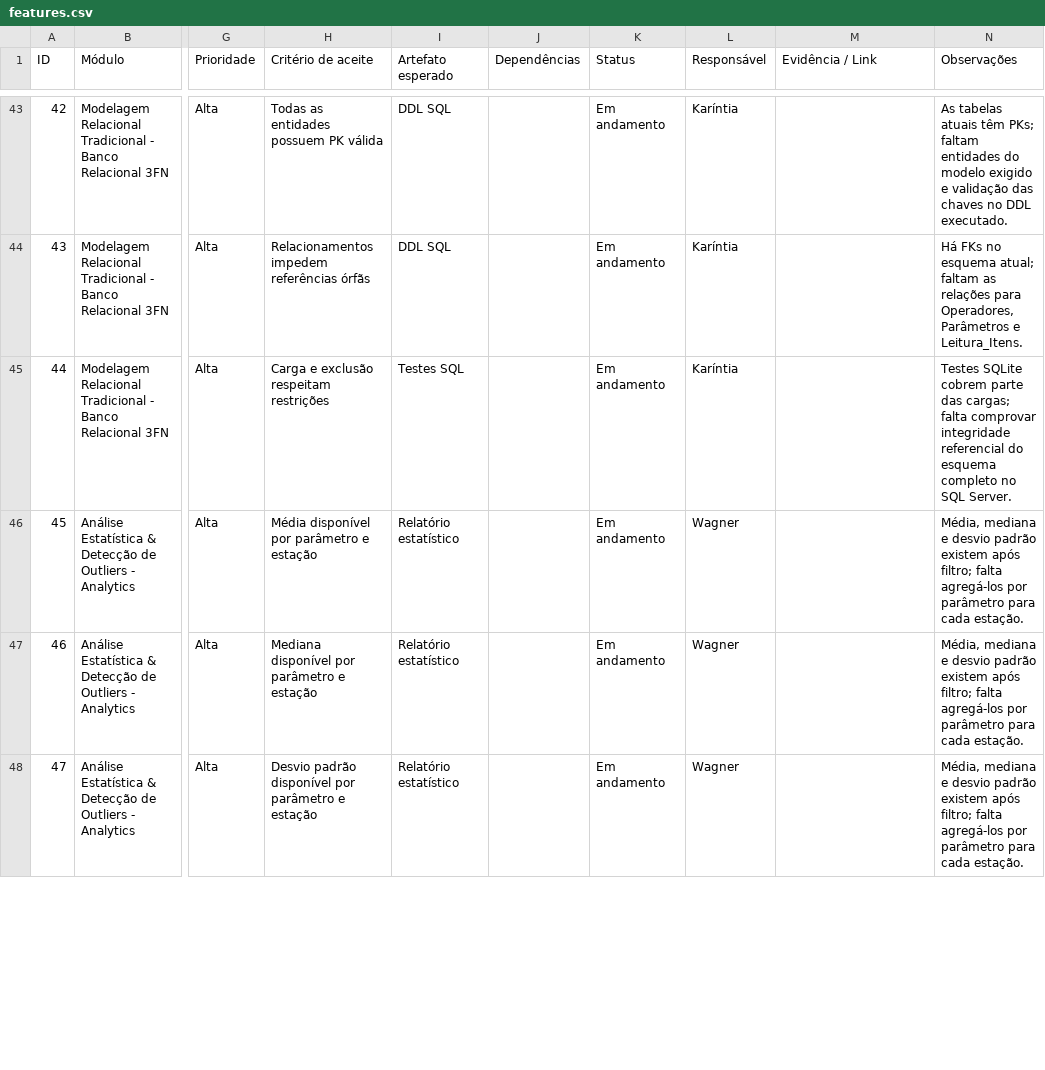
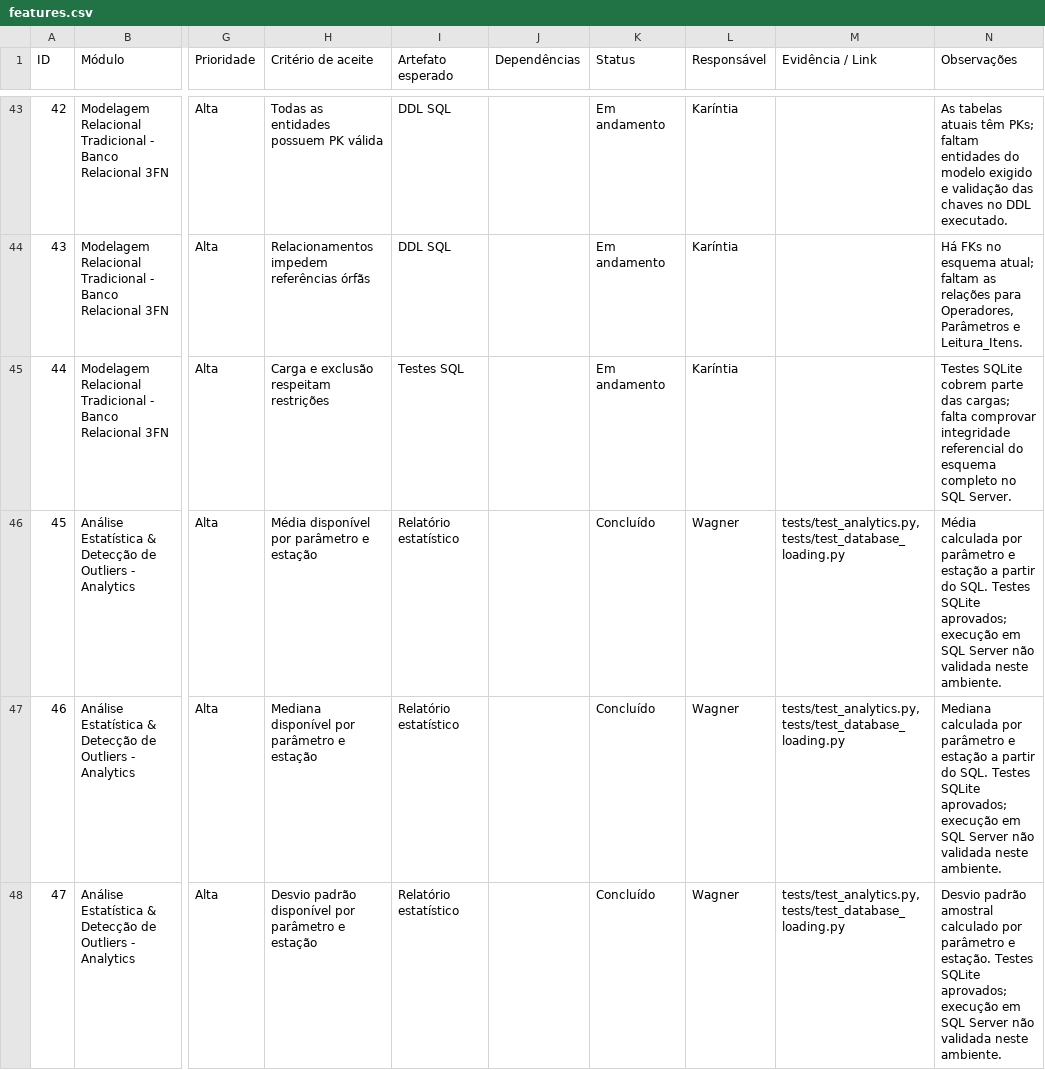
Before and after one commit to karintialuisa/meteorological-pycorders, a CSV file: features.csv, drawn as a sheet; only a part is shown, gaps mark what is left out; the diff covers the shown part only; the diff names each change by its address in the sheet, - before the commit and + after, or states it on an @@ line.

Commit message:
alteração de calculos media, mediana,desvio padrao, intervalo interquartil

```diff
--- a/features.csv
+++ b/features.csv
-K46:K48 (Status): Em andamento
+K46:K48 (Status): Concluído
-M46:M48 (Evidência / Link): (empty)
+M46:M48 (Evidência / Link): tests/test_analytics.py, tests/test_database_loading.py
-N46 (Observações): Média, mediana e desvio padrão existem após filtro; falta agregá-los por parâmetro para cada estação.
+N46 (Observações): Média calculada por parâmetro e estação a partir do SQL. Testes SQLite aprovados; execução em SQL Server não validada neste ambiente.
-N47 (Observações): Média, mediana e desvio padrão existem após filtro; falta agregá-los por parâmetro para cada estação.
+N47 (Observações): Mediana calculada por parâmetro e estação a partir do SQL. Testes SQLite aprovados; execução em SQL Server não validada neste ambiente.
-N48 (Observações): Média, mediana e desvio padrão existem após filtro; falta agregá-los por parâmetro para cada estação.
+N48 (Observações): Desvio padrão amostral calculado por parâmetro e estação. Testes SQLite aprovados; execução em SQL Server não validada neste ambiente.
```
Also changed, not shown: 6 edited cells elsewhere in this file, 6 other files.
